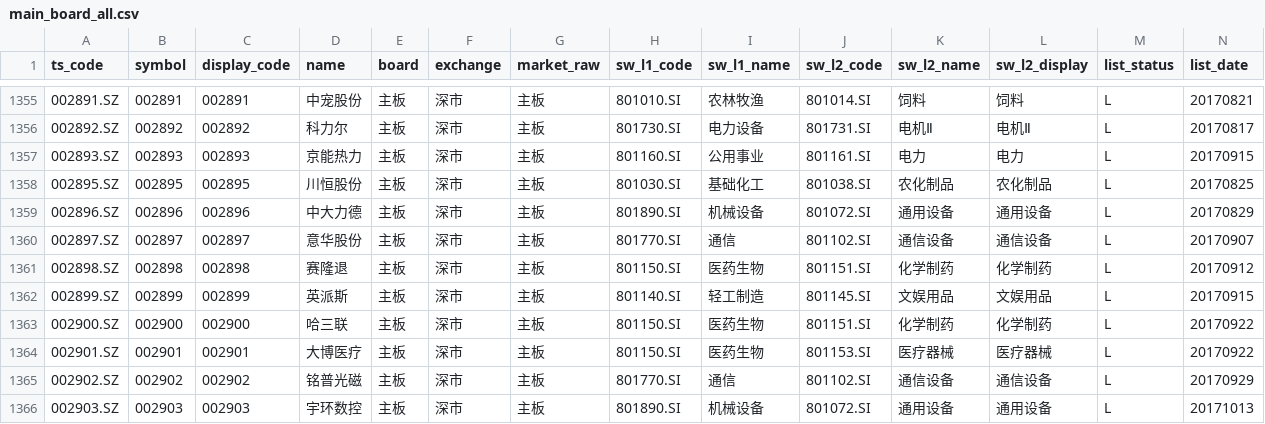
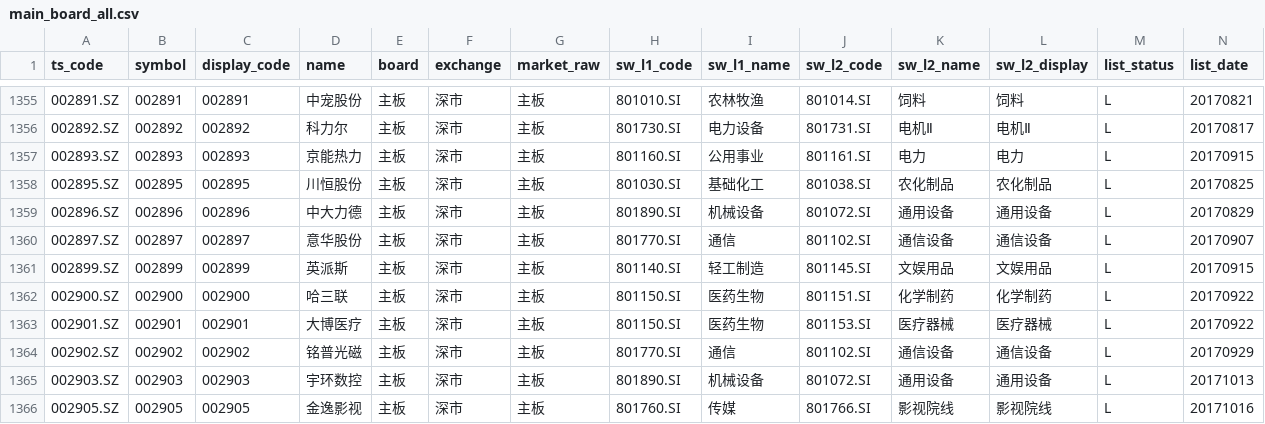
Before and after one commit to csaizbc/Select-Stock, a CSV file: output/pools/main_board_all.csv, drawn as a sheet; only a part is shown, gaps mark what is left out; the shorter side is filled out with more unchanged rows; rows hold the shown columns only; the diff names each change by its address in the sheet, - before the commit and + after, or states it on an @@ line.

```diff
--- a/output/pools/main_board_all.csv
+++ b/output/pools/main_board_all.csv
-row 1361: 002898.SZ | 002898 | 002898 | 赛隆退 | 主板 | 深市 | 主板 | 801150.SI | 医药生物 | 801151.SI | 化学制药 | 化学制药 | L | 20170912
```
Also changed, not shown: output/all_stocks.csv, output/default_excluded.csv, 17 other files.
